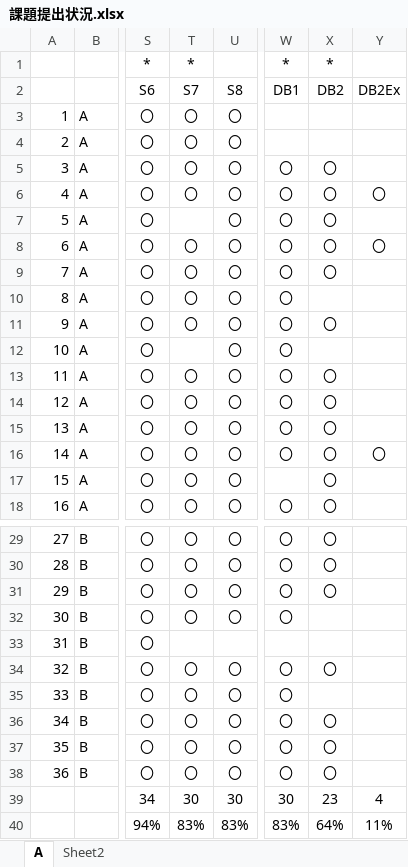
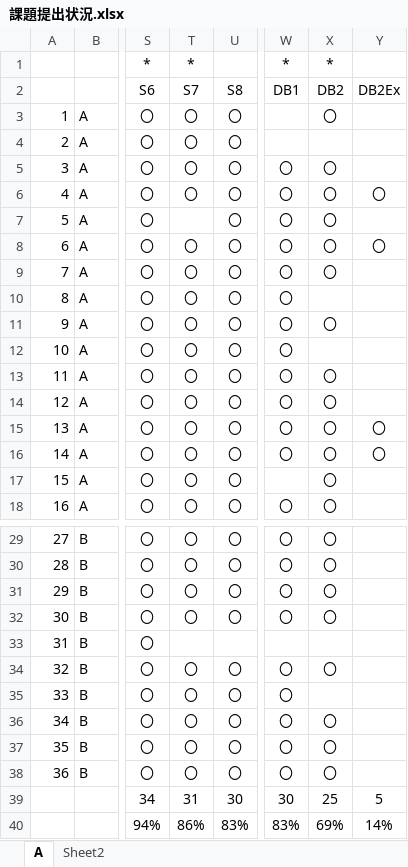
Before and after one commit to nishino-naoyuki/2019Web, an Excel workbook: 演習/課題提出状況.xlsx, sheet A, drawn as a sheet; only a part is shown, gaps mark what is left out; values as stored, in another font and other column widths than the file's, no borders; conditional formats not drawn; the diff names each change by its address in the sheet, - before the commit and + after, or states it on an @@ line.

Commit message:
Update 課題提出状況.xlsx

```diff
--- a/演習/課題提出状況.xlsx (sheet A)
+++ b/演習/課題提出状況.xlsx (sheet A)
-X3: (empty)
+X3: 〇
-T12: (empty)
+T12: 〇
-Y15: (empty)
+Y15: 〇
-X32: (empty)
+X32: 〇
-T39: 30
+T39: 31
-X39: 23
+X39: 25
-Y39: 4
+Y39: 5
-T40: 83%
+T40: 86%
-X40: 64%
+X40: 69%
-Y40: 11%
+Y40: 14%
```
